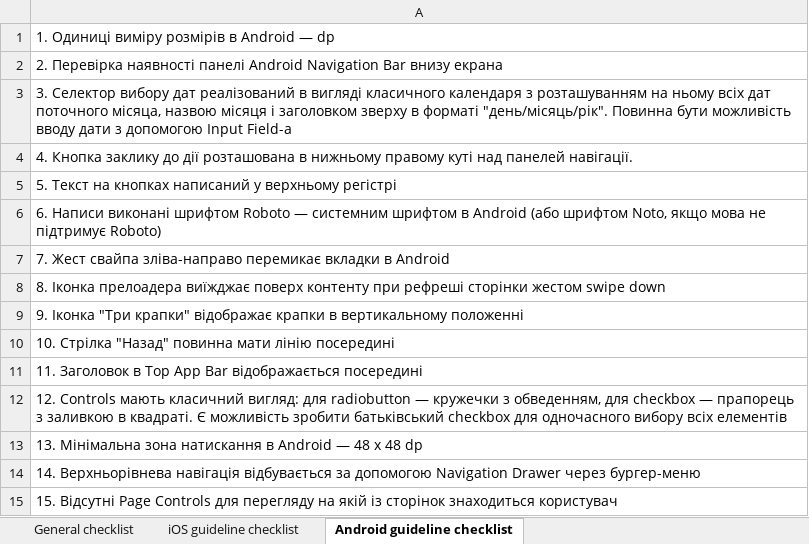
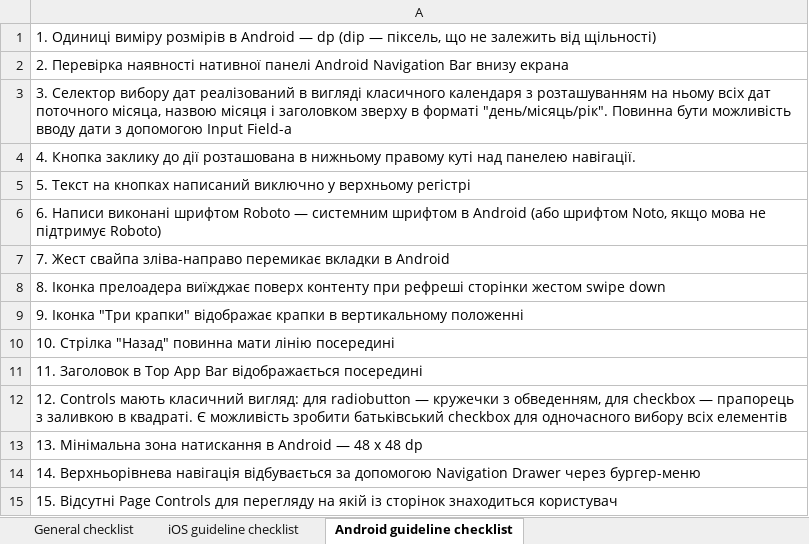
Before and after one commit to MovchanOlexiy/Test_Theory, an Excel workbook: Mobile_checklist.xlsx, sheet Android guideline checklist, drawn as a sheet; values as stored, in another font and other column widths than the file's, no borders; the diff names each change by its address in the sheet, - before the commit and + after, or states it on an @@ line.

Commit message:
modified file

```diff
--- a/Mobile_checklist.xlsx (sheet Android guideline checklist)
+++ b/Mobile_checklist.xlsx (sheet Android guideline checklist)
-A1: …— dp
+A1: …— dp (dip — піксель, що не залежить від щільності)
-A2: …Перевірка наявності панелі Android…
+A2: …Перевірка наявності нативної панелі Android…
-A4: …куті над панелей навігації.
+A4: …куті над панелею навігації.
-A5: …кнопках написаний у верхньому…
+A5: …кнопках написаний виключно у верхньому…
```
Also changed, not shown: sheet iOS guideline checklist.
